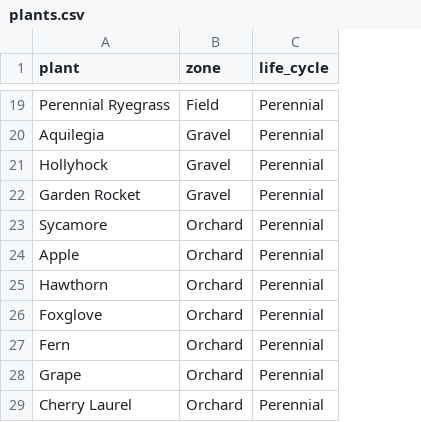
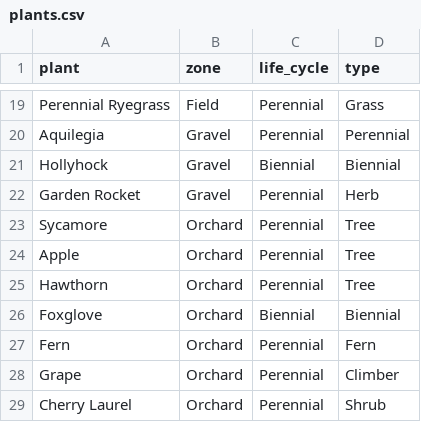
Before and after one commit to Hugh-Munro/rhiza, a CSV file: data/plants.csv, drawn as a sheet; only a part is shown, gaps mark what is left out; the diff covers the shown part only; the diff names each change by its address in the sheet, - before the commit and + after, or states it on an @@ line.

```diff
--- a/data/plants.csv
+++ b/data/plants.csv
+column D (type), rows 19-29: Grass | Perennial | Biennial | Herb | Tree | Tree | Tree | Biennial | Fern | Climber | Shrub
-C21 (life_cycle): Perennial
+C21 (life_cycle): Biennial
-C26 (life_cycle): Perennial
+C26 (life_cycle): Biennial
```
Also changed, not shown: 16 added rows elsewhere in this file, 8 other files.
